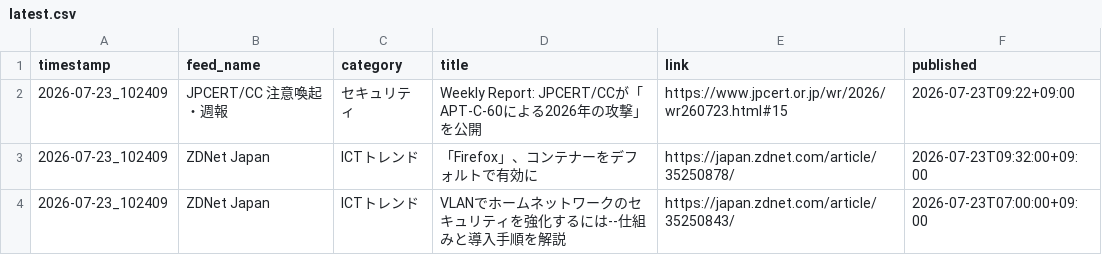
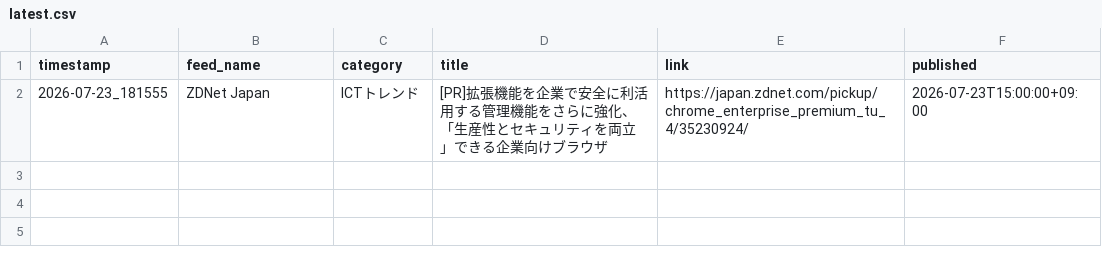
Before and after one commit to Keita50/rss_monitor, a CSV file: data/latest.csv, drawn as a sheet.

```diff
--- a/data/latest.csv
+++ b/data/latest.csv
@@ -1,4 +1,2 @@
 timestamp,feed_name,category,title,link,published
-2026-07-23_102409,JPCERT/CC 注意喚起・週報,セキュリティ,Weekly Report: JPCERT/CCが「APT-C-60による2026年の攻撃」を公開,https://www.jpcert.or.jp/wr/2026/wr260723.html#15,2026-07-23T09:22+09:00
-2026-07-23_102409,ZDNet Japan,ICTトレンド,「Firefox」、コンテナーをデフォルトで有効に,https://japan.zdnet.com/article/35250878/,2026-07-23T09:32:00+09:00
-2026-07-23_102409,ZDNet Japan,ICTトレンド,VLANでホームネットワークのセキュリティを強化するには--仕組みと導入手順を解説,https://japan.zdnet.com/article/35250843/,2026-07-23T07:00:00+09:00
+2026-07-23_181555,ZDNet Japan,ICTトレンド,[PR]拡張機能を企業で安全に利活用する管理機能をさらに強化、「生産性とセキュリティを両立」できる企業向けブラウザ,https://japan.zdnet.com/pickup/chrome_enterprise_premium_tu_4/35230924/,2026-07-23T15:00:00+09:00
```
Also changed, not shown: 2 other files.
